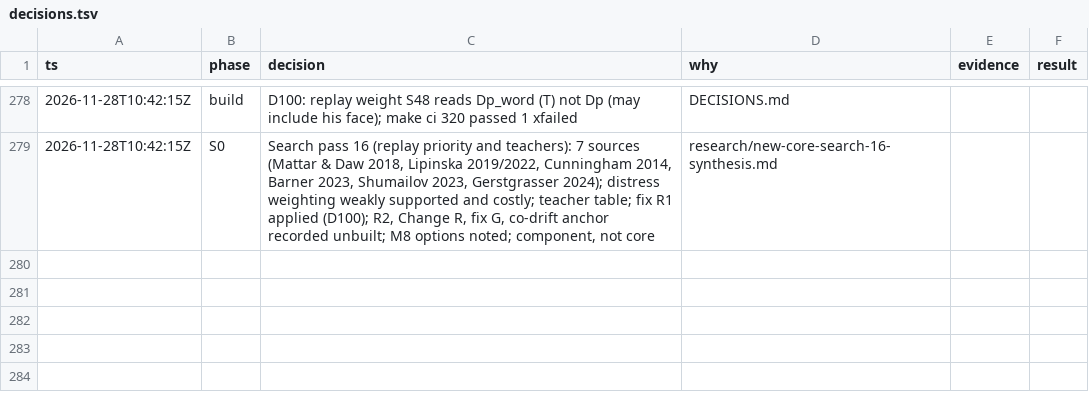
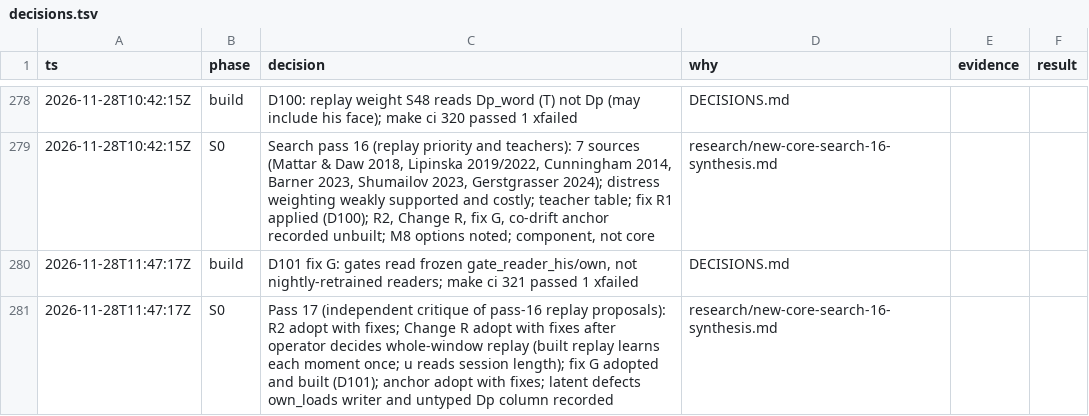
Before and after one commit to ailuruth/affect, a TSV file: decisions.tsv, drawn as a sheet; only a part is shown, gaps mark what is left out; the diff names each change by its address in the sheet, - before the commit and + after, or states it on an @@ line.

```diff
--- a/decisions.tsv
+++ b/decisions.tsv
+row 280: 2026-11-28T11:47:17Z | build | D101 fix G: gates read frozen gate_reader_his/own, not nightly-retrained readers; make ci 321 passed 1 xfailed | DECISIONS.md
+row 281: 2026-11-28T11:47:17Z | S0 | Pass 17 (independent critique of pass-16 replay proposals): R2 adopt with fixes; Change R adopt with fixes after operator decides whole-window replay (built replay learns each moment once; u reads session length); fix G adopted and built (D101); anchor adopt with fixes; latent defects own_loads writer and untyped Dp column recorded | research/new-core-search-16-synthesis.md
```
Also changed, not shown: 9 other files.
